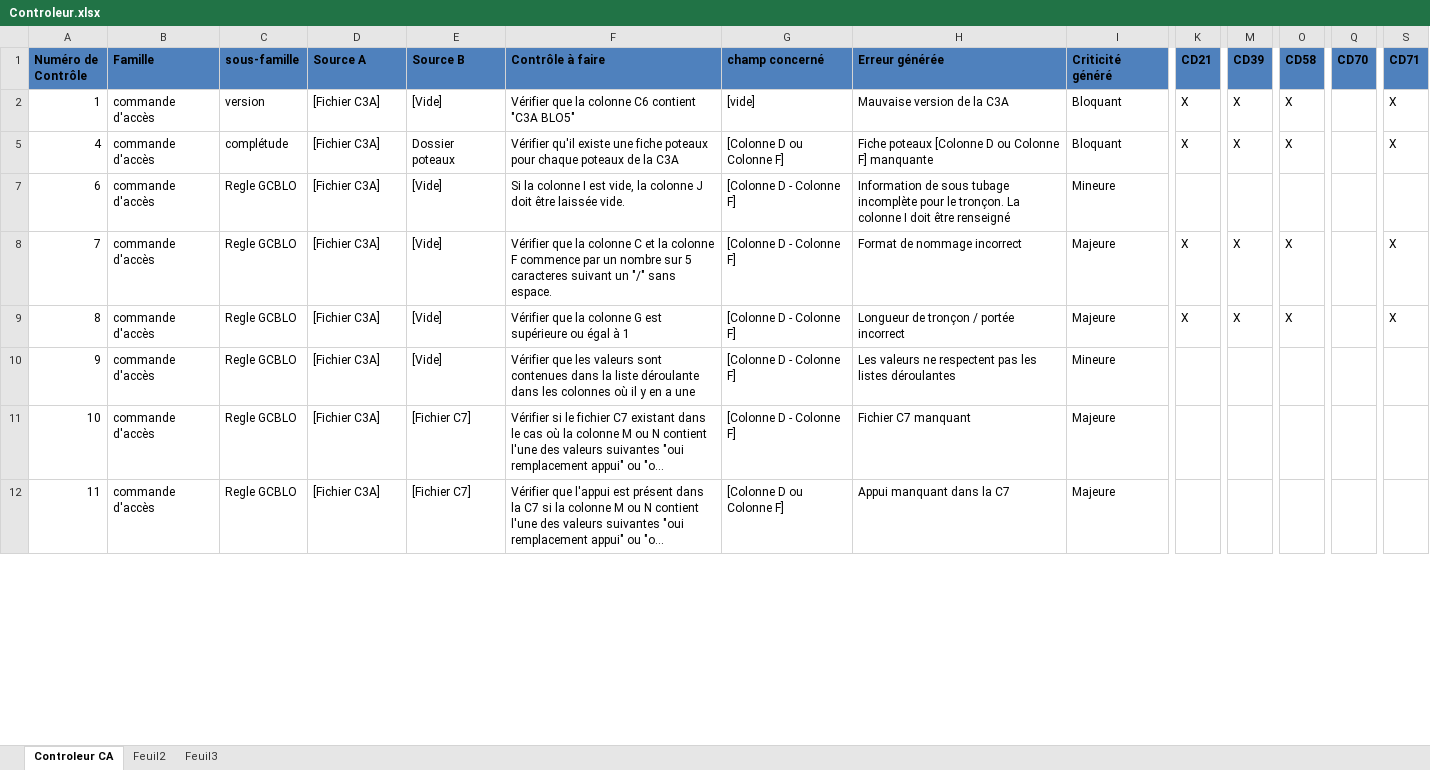
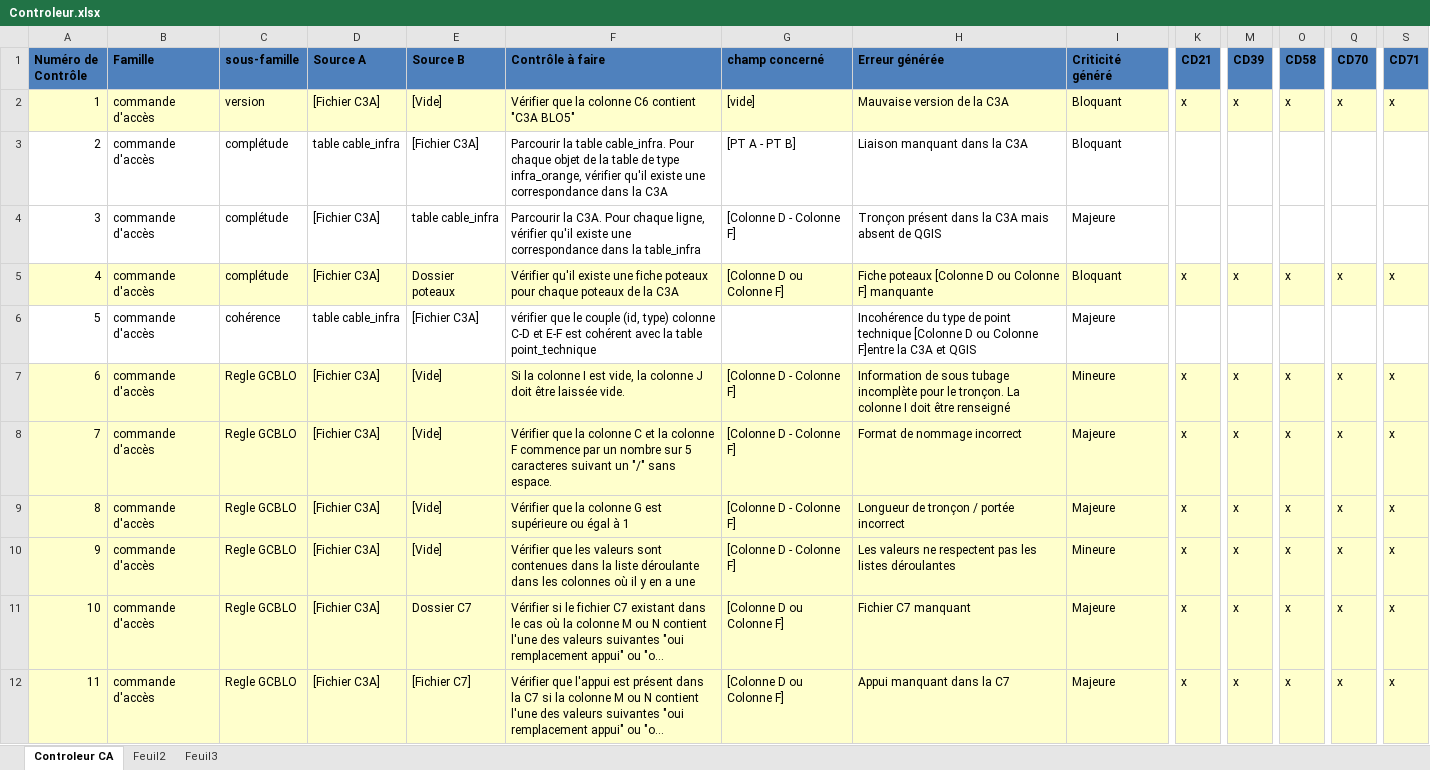
Before and after one commit to sbenamar/Controleur_GCBLO-, an Excel workbook: Documentation/Controleur.xlsx, sheet Controleur CA, drawn as a sheet; only a part is shown, gaps mark what is left out; long unchanged cells end in …; values as stored, in another font and other column widths than the file's, no borders; rows hold the shown columns only; the diff covers the shown part only; the diff names each change by its address in the sheet, - before the commit and + after, or states it on an @@ line.

Commit message:
** Version 2 **
- Mise à jour de Controleur.xlsx
- Correction bug du contrôle 12 avec num 8 et mauvaise condition et changement de champ d'erreur
- correction des contrôles 13, 9 et 11
- correction fonction get_feuille_c7

```diff
--- a/Documentation/Controleur.xlsx (sheet Controleur CA)
+++ b/Documentation/Controleur.xlsx (sheet Controleur CA)
-A2:S2 fill: none
+A2:S2 fill: #FFFFCC
-K2 (CD21): X
+K2 (CD21): x
-M2 (CD39): X
+M2 (CD39): x
-O2 (CD58): X
+O2 (CD58): x
-Q2 (CD70): (empty)
+Q2 (CD70): x
-S2 (CD71): X
+S2 (CD71): x
@@ row 3 unhidden: 2 | commande d'accès | complétude | table cable_infra | [Fichier C3A] | Parcourir la table cable_infra. Pour chaque objet de la table de type infra_orange, vérifier qu'il existe une correspondance dans la C3A | [PT A - PT B] | Liaison manquant dans la C3A | Bloquant @@
@@ row 4 unhidden: 3 | commande d'accès | complétude | [Fichier C3A] | table cable_infra | Parcourir la C3A. Pour chaque ligne, vérifier qu'il existe une correspondance dans la table_infra | [Colonne D - Colonne F] | Tronçon présent dans la C3A mais absent de QGIS | Majeure @@
-A5:S5 fill: none
+A5:S5 fill: #FFFFCC
-K5 (CD21): X
+K5 (CD21): x
-M5 (CD39): X
+M5 (CD39): x
-O5 (CD58): X
+O5 (CD58): x
-Q5 (CD70): (empty)
+Q5 (CD70): x
-S5 (CD71): X
+S5 (CD71): x
@@ row 6 unhidden: 5 | commande d'accès | cohérence | table cable_infra | [Fichier C3A] | vérifier que le couple (id, type) colonne C-D et E-F est cohérent avec la table point_technique |  | Incohérence du type de point technique [Colonne D ou Colonne F]entre la C3A et QGIS | Majeure @@
-A7:S12 fill: none
+A7:S12 fill: #FFFFCC
-K7 (CD21): (empty)
+K7 (CD21): x
-M7 (CD39): (empty)
+M7 (CD39): x
-O7 (CD58): (empty)
+O7 (CD58): x
-Q7:Q12 (CD70): (empty)
+Q7:Q12 (CD70): x
-S7 (CD71): (empty)
+S7 (CD71): x
-K8:K9 (CD21): X
+K8:K9 (CD21): x
-M8:M9 (CD39): X
+M8:M9 (CD39): x
-O8:O9 (CD58): X
+O8:O9 (CD58): x
-S8:S9 (CD71): X
+S8:S9 (CD71): x
-K10:K12 (CD21): (empty)
+K10:K12 (CD21): x
-M10:M12 (CD39): (empty)
+M10:M12 (CD39): x
-O10:O12 (CD58): (empty)
+O10:O12 (CD58): x
-S10:S12 (CD71): (empty)
+S10:S12 (CD71): x
-E11 (Source B): [Fichier C7]
+E11 (Source B): Dossier C7
-G11 (champ concerné): [Colonne D - Colonne F]
+G11 (champ concerné): [Colonne D ou Colonne F]
```
Also changed, not shown: 60 edited cells and cell formats elsewhere in this sheet, 3 other files.
